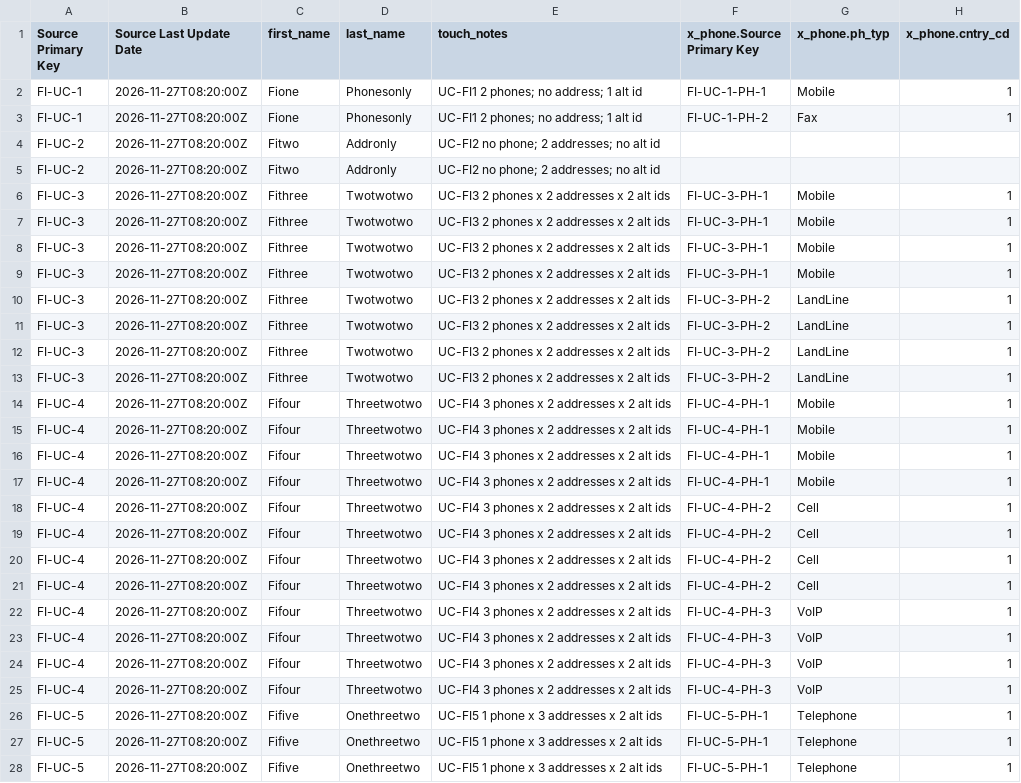
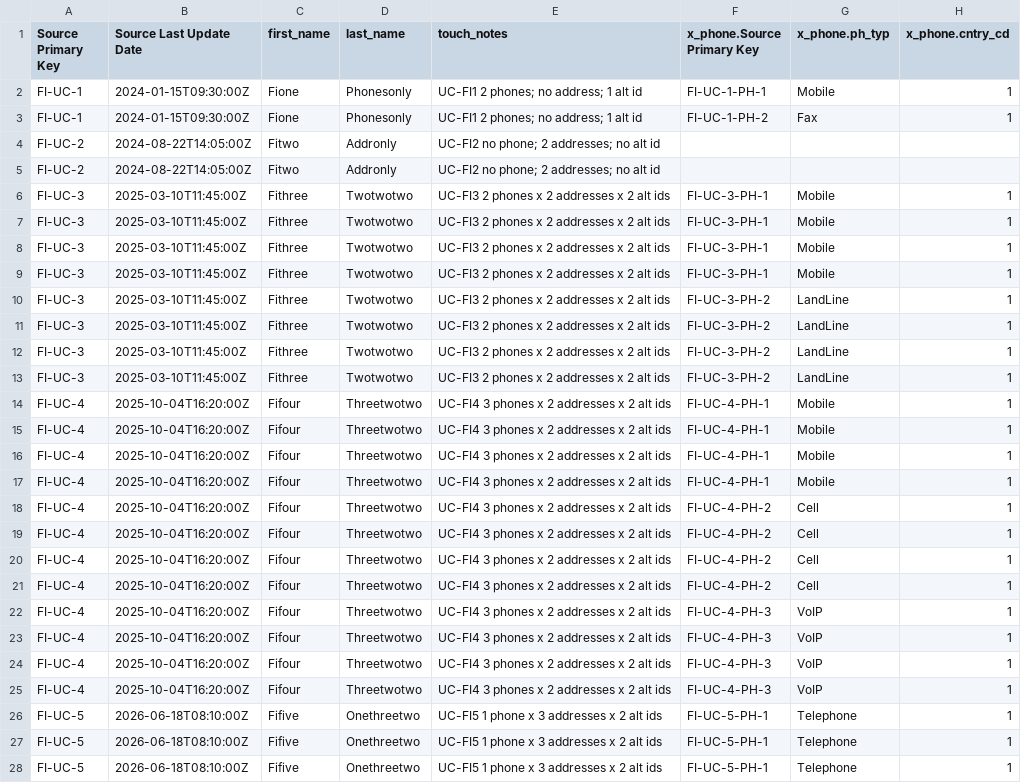
Before and after one commit to visakha/TX_MDM_EXT, a CSV file: internal-docs/file-import/zlv_guest_file_import_5x.csv, drawn as a sheet; only a part is shown; the diff covers the shown part only; the diff names each change by its address in the sheet, - before the commit and + after, or states it on an @@ line.

Commit message:
file import CSV: Source Last Update Date varies per guest across 2024-2026

```diff
--- a/internal-docs/file-import/zlv_guest_file_import_5x.csv
+++ b/internal-docs/file-import/zlv_guest_file_import_5x.csv
-B2:B3 (Source Last Update Date): 2026-11-27T08:20:00Z
+B2:B3 (Source Last Update Date): 2024-01-15T09:30:00Z
-B4:B5 (Source Last Update Date): 2026-11-27T08:20:00Z
+B4:B5 (Source Last Update Date): 2024-08-22T14:05:00Z
-B6:B13 (Source Last Update Date): 2026-11-27T08:20:00Z
+B6:B13 (Source Last Update Date): 2025-03-10T11:45:00Z
-B14:B25 (Source Last Update Date): 2026-11-27T08:20:00Z
+B14:B25 (Source Last Update Date): 2025-10-04T16:20:00Z
-B26:B28 (Source Last Update Date): 2026-11-27T08:20:00Z
+B26:B28 (Source Last Update Date): 2026-06-18T08:10:00Z
```
Also changed, not shown: 3 edited cells elsewhere in this file.
